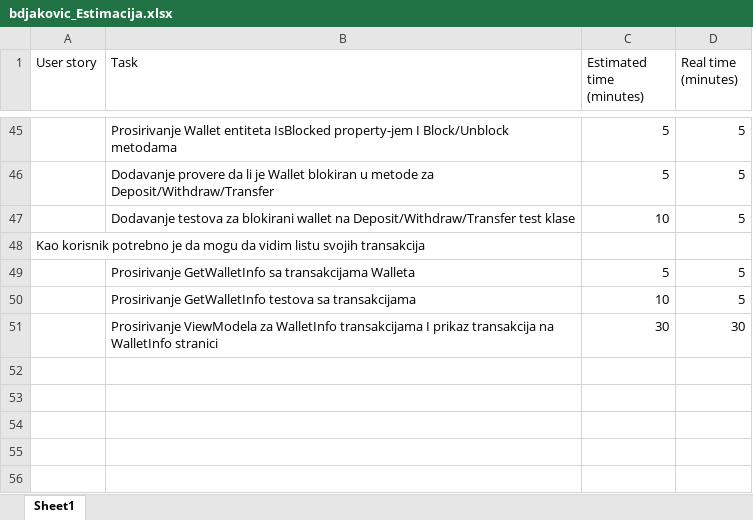
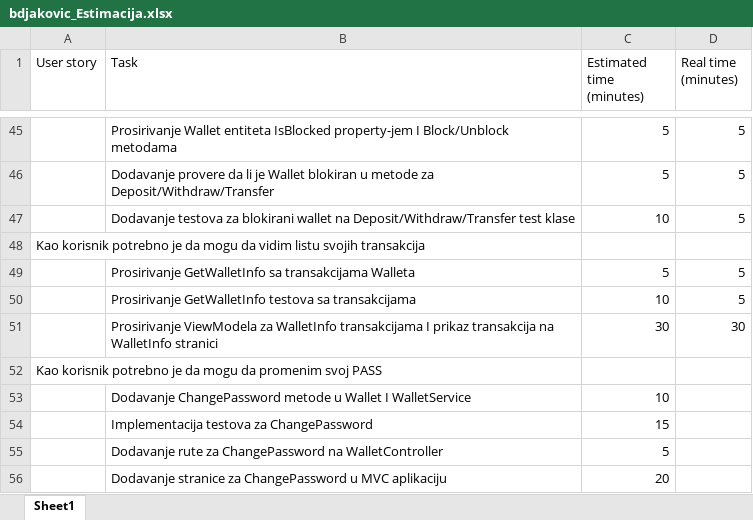
Before and after one commit to brankodjakovic96/WebWallet, an Excel workbook: bdjakovic_Estimacija.xlsx, sheet Sheet1, drawn as a sheet; only a part is shown, gaps mark what is left out; values as stored, in another font and other column widths than the file's, no borders; the diff names each change by its address in the sheet, - before the commit and + after, or states it on an @@ line.

Commit message:
Added task estimation for ChangePassword user story. Fixed password generator.

```diff
--- a/bdjakovic_Estimacija.xlsx (sheet Sheet1)
+++ b/bdjakovic_Estimacija.xlsx (sheet Sheet1)
+row 52: Kao korisnik potrebno je da mogu da promenim svoj PASS
+row 53:  | Dodavanje ChangePassword metode u Wallet I WalletService | 10
+row 54:  | Implementacija testova za ChangePassword | 15
+row 55:  | Dodavanje rute za ChangePassword na WalletController | 5
+row 56:  | Dodavanje stranice za ChangePassword u MVC aplikaciju | 20
```
Also changed, not shown: 1 other file.
